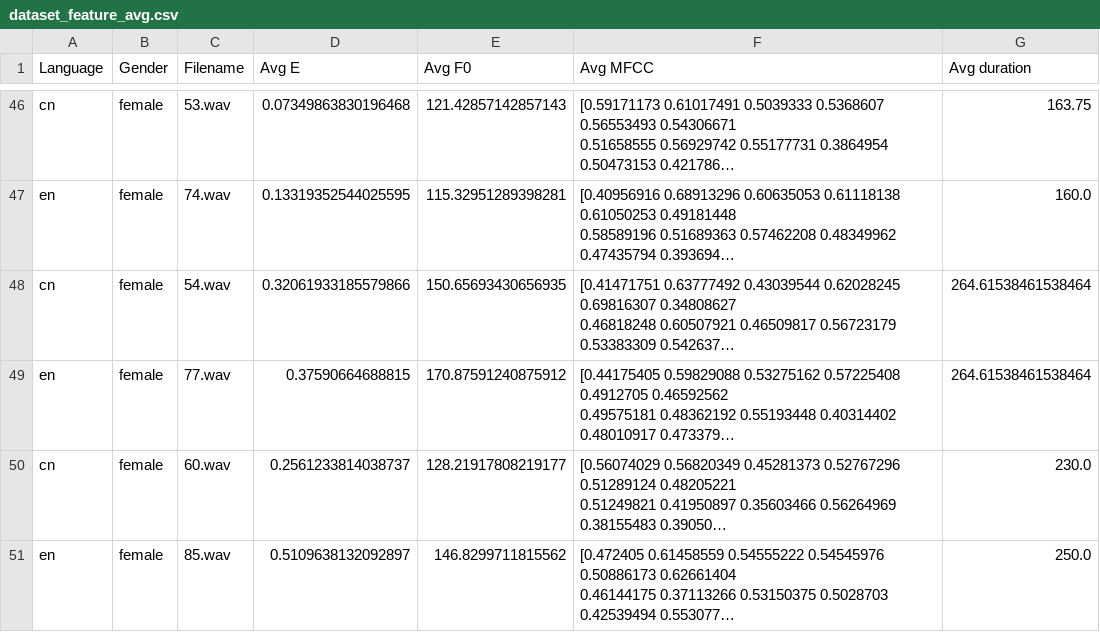
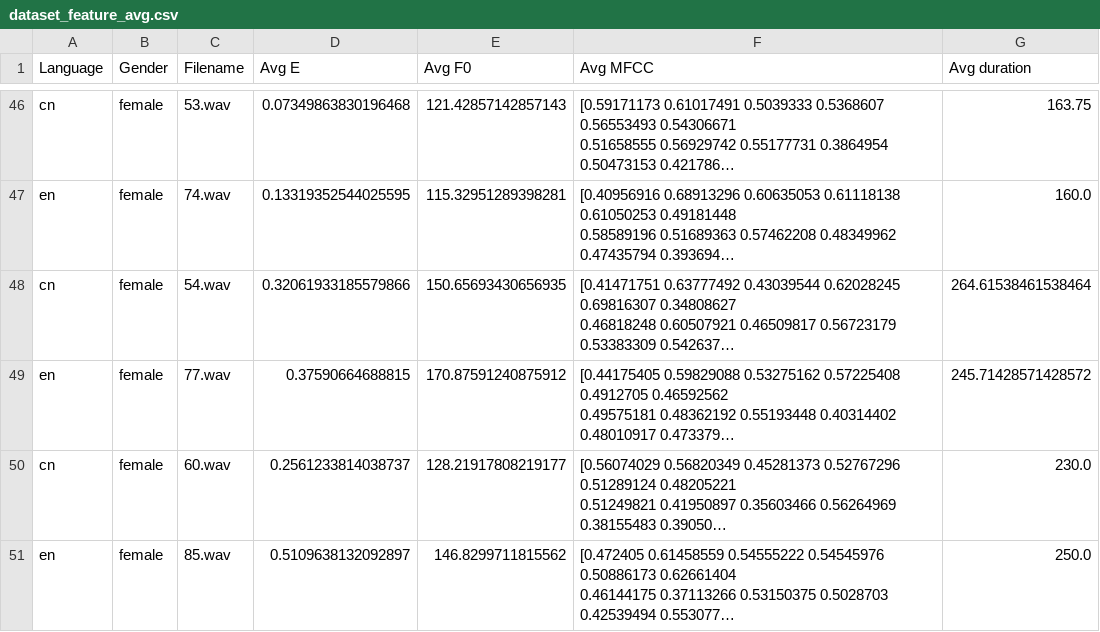
Before and after one commit to teonsean-tsinghua/Emphasis-Detection-Prosody-Transfer, a CSV file: csv/dataset_feature_avg.csv, drawn as a sheet; only a part is shown, gaps mark what is left out; long unchanged cells end in …; the diff names each change by its address in the sheet, - before the commit and + after, or states it on an @@ line.

```diff
--- a/csv/dataset_feature_avg.csv
+++ b/csv/dataset_feature_avg.csv
-G49 (Avg duration): 264.61538461538464
+G49 (Avg duration): 245.71428571428572
```
Also changed, not shown: csv/dataset_meta.csv, csv/dataset_time_align.csv, 4 other files.
